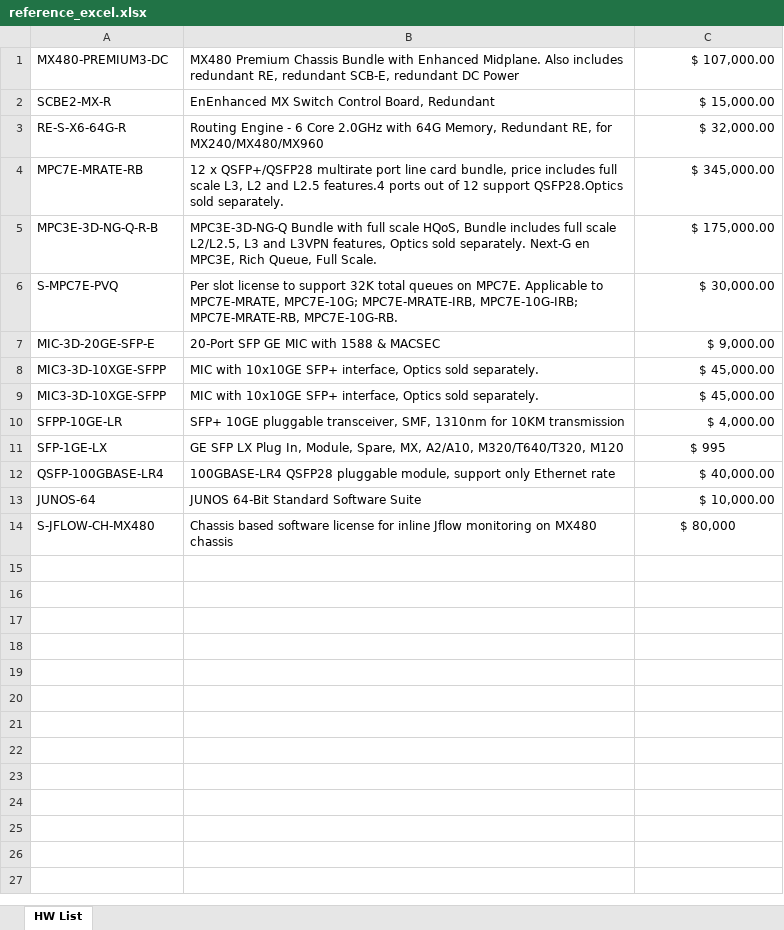
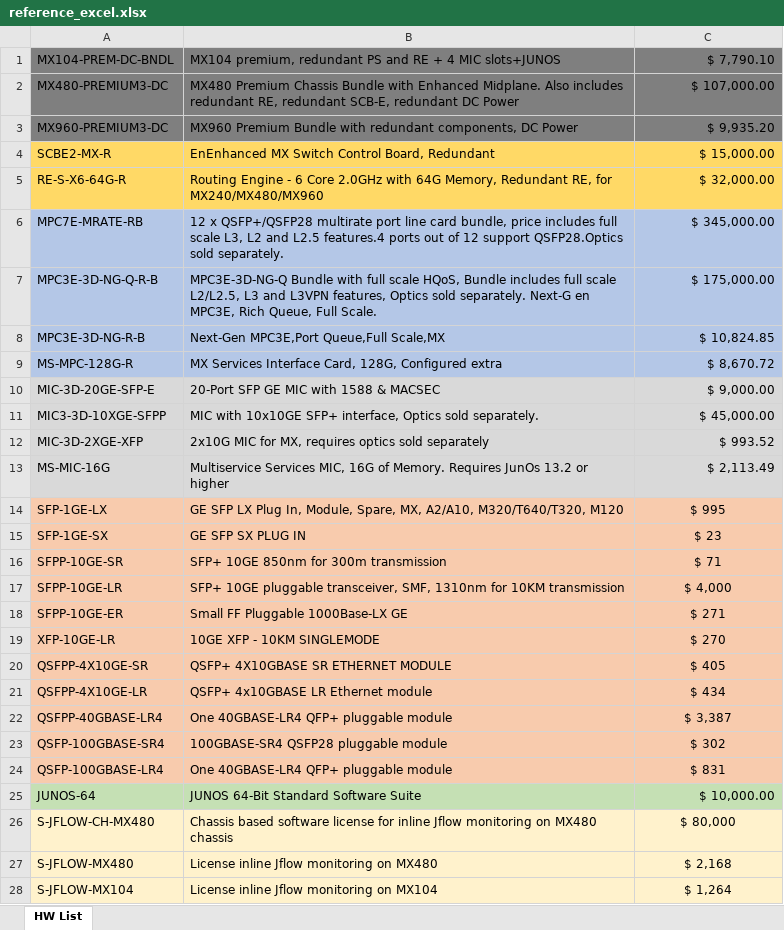
Before and after one commit to jomih/SBQuote, an Excel workbook: mxquote/quotes/reference_excel.xlsx, sheet HW List, drawn as a sheet; only a part is shown; values as stored, in another font and other column widths than the file's, no borders; removed rows and columns are numbered as before the commit, all else as after; the diff covers the shown part only; the diff names each change by its address in the sheet, - before the commit and + after, or states it on an @@ line.

```diff
--- a/mxquote/quotes/reference_excel.xlsx (sheet HW List)
+++ b/mxquote/quotes/reference_excel.xlsx (sheet HW List)
+row 1: MX104-PREM-DC-BNDL | MX104 premium, redundant PS and RE + 4 MIC slots+JUNOS | $ 7,790.10
-A2:C2 fill: none
+A2:C2 fill: #7F7F7F
+row 3: MX960-PREMIUM3-DC | MX960 Premium Bundle with redundant components, DC Power | $ 9,935.20
-A4:C5 fill: none
+A4:C5 fill: #FFD966
-A6:C7 fill: none
+A6:C7 fill: #B4C7E7
-row 6: S-MPC7E-PVQ | Per slot license to support 32K total queues on MPC7E. Applicable to MPC7E-MRATE, MPC7E-10G; MPC7E-MRATE-IRB, MPC7E-10G-IRB; MPC7E-MRATE-RB, MPC7E-10G-RB. | $ 30,000.00
+row 8: MPC3E-3D-NG-R-B | Next-Gen MPC3E,Port Queue,Full Scale,MX | $ 10,824.85
+row 9: MS-MPC-128G-R | MX Services Interface Card, 128G, Configured extra | $ 8,670.72
-A10:C11 fill: none
+A10:C11 fill: #D9D9D9
-row 9: MIC3-3D-10XGE-SFPP | MIC with 10x10GE SFP+ interface, Optics sold separately. | $ 45,000.00
-row 10: SFPP-10GE-LR | SFP+ 10GE pluggable transceiver, SMF, 1310nm for 10KM transmission | $ 4,000.00
+row 12: MIC-3D-2XGE-XFP | 2x10G MIC for MX, requires optics sold separately | $ 993.52
+row 13: MS-MIC-16G | Multiservice Services MIC, 16G of Memory. Requires JunOs 13.2 or higher | $ 2,113.49
-A14:C14 fill: none
+A14:C14 fill: #F8CBAD
+row 15: SFP-1GE-SX | GE SFP SX PLUG IN | $ 23
+row 16: SFPP-10GE-SR | SFP+ 10GE 850nm for 300m transmission | $ 71
+row 17: SFPP-10GE-LR | SFP+ 10GE pluggable transceiver, SMF, 1310nm for 10KM transmission | $ 4,000
+row 18: SFPP-10GE-ER | Small FF Pluggable 1000Base-LX GE | $ 271
+row 19: XFP-10GE-LR | 10GE XFP - 10KM SINGLEMODE | $ 270
+row 20: QSFPP-4X10GE-SR | QSFP+ 4X10GBASE SR ETHERNET MODULE | $ 405
+row 21: QSFPP-4X10GE-LR | QSFP+ 4x10GBASE LR Ethernet module | $ 434
+row 22: QSFPP-40GBASE-LR4 | One 40GBASE-LR4 QFP+ pluggable module | $ 3,387
+row 23: QSFP-100GBASE-SR4 | 100GBASE-SR4 QSFP28 pluggable module | $ 302
-A24:C24 fill: none
+A24:C24 fill: #F8CBAD
-B24: 100GBASE-LR4 QSFP28 pluggable module, support only Ethernet rate
+B24: One 40GBASE-LR4 QFP+ pluggable module
-C24: $ 40,000.00
+C24: $ 831
-C24 alignment: right
+C24 alignment: center
-A25:C25 fill: none
+A25:C25 fill: #C5E0B4
-A26:C26 fill: none
+A26:C26 fill: #FFF2CC
+row 27: S-JFLOW-MX480 | License inline Jflow monitoring on MX480 | $ 2,168
+row 28: S-JFLOW-MX104 | License inline Jflow monitoring on MX104 | $ 1,264
```
Also changed, not shown: 9 added rows elsewhere in this sheet, 15 other files.
